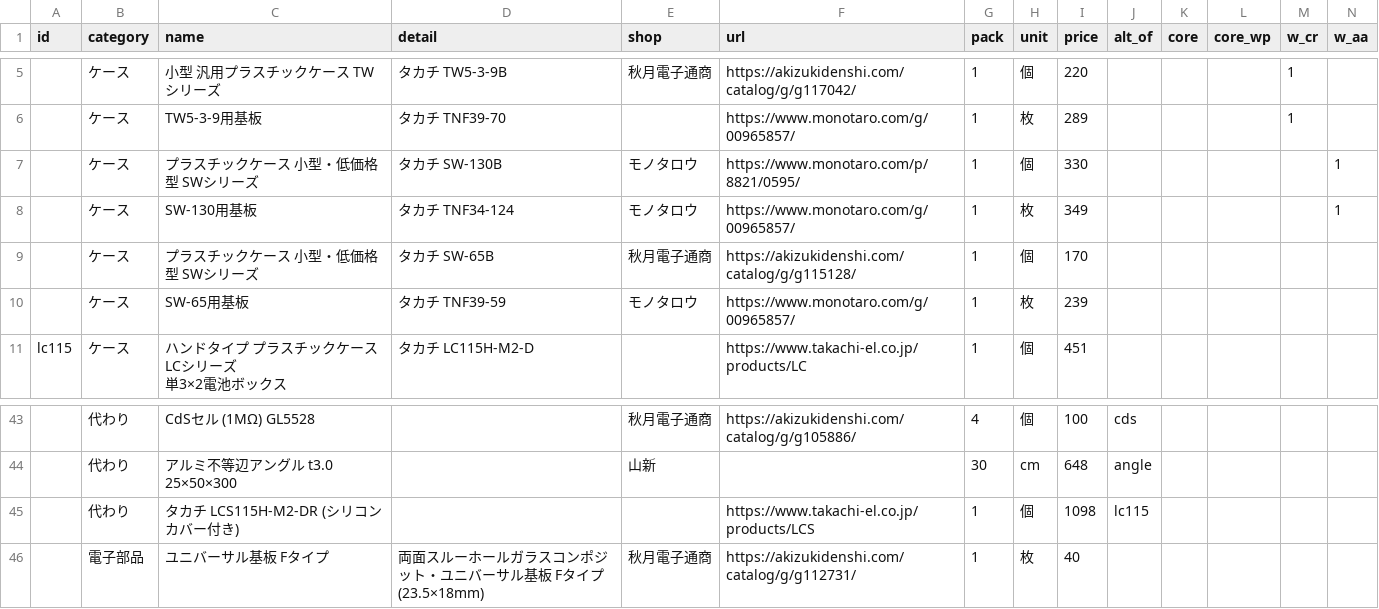
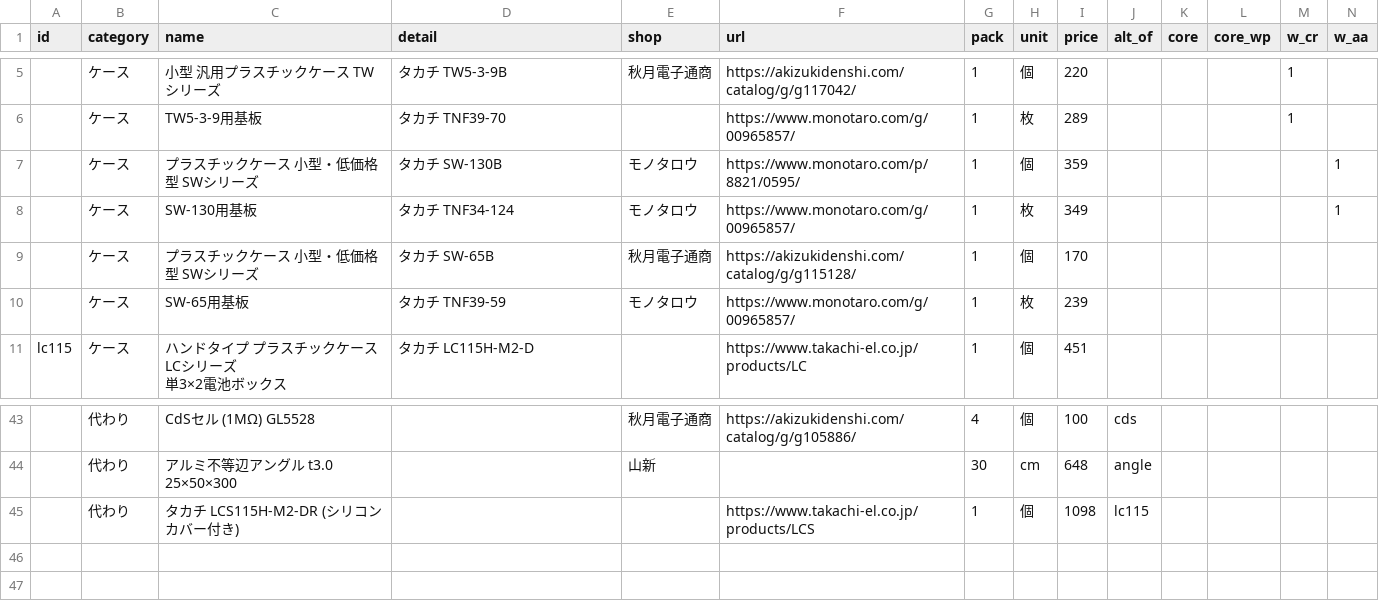
Before and after one commit to Hive-Plus-X/hiveplusx, a CSV file: hardware/parts/parts.csv, drawn as a sheet; only a part is shown, gaps mark what is left out; rows hold the shown columns only; the diff names each change by its address in the sheet, - before the commit and + after, or states it on an @@ line.

```diff
--- a/hardware/parts/parts.csv
+++ b/hardware/parts/parts.csv
-I7 (price): 330
+I7 (price): 359
-row 46:  | 電子部品 | ユニバーサル基板 Fタイプ | 両面スルーホールガラスコンポジット・ユニバーサル基板 Fタイプ (23.5×18mm) | 秋月電子通商 | https://akizukidenshi.com/catalog/g/g112731/ | 1 | 枚 | 40
```
Also changed, not shown: 1 other file.
